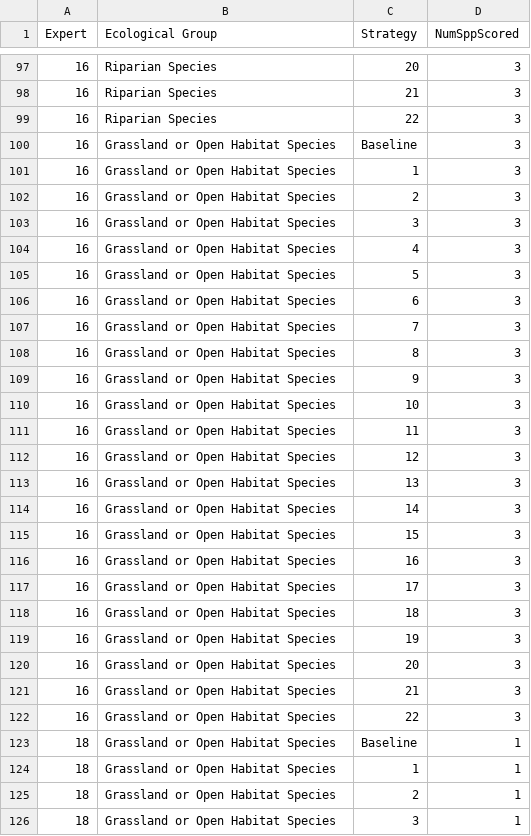
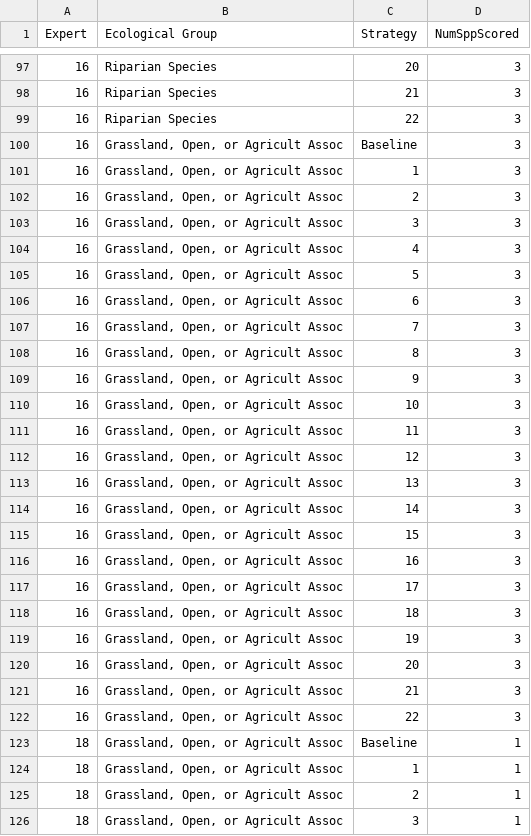
Before and after one commit to ConservationDecisionsLab/PTM_analysis, a CSV file: SpecialCases.csv, drawn as a sheet; only a part is shown, gaps mark what is left out; the diff covers the shown part only.

```diff
--- a/SpecialCases.csv
+++ b/SpecialCases.csv
@@ -99,28 +99,28 @@ Expert,Ecological Group,Strategy,NumSppScored
 16,Riparian Species,22,3
-16,Grassland or Open Habitat Species,Baseline,3
-16,Grassland or Open Habitat Species,1,3
-16,Grassland or Open Habitat Species,2,3
-16,Grassland or Open Habitat Species,3,3
-16,Grassland or Open Habitat Species,4,3
-16,Grassland or Open Habitat Species,5,3
-16,Grassland or Open Habitat Species,6,3
-16,Grassland or Open Habitat Species,7,3
-16,Grassland or Open Habitat Species,8,3
-16,Grassland or Open Habitat Species,9,3
-16,Grassland or Open Habitat Species,10,3
-16,Grassland or Open Habitat Species,11,3
-16,Grassland or Open Habitat Species,12,3
-16,Grassland or Open Habitat Species,13,3
-16,Grassland or Open Habitat Species,14,3
-16,Grassland or Open Habitat Species,15,3
-16,Grassland or Open Habitat Species,16,3
-16,Grassland or Open Habitat Species,17,3
-16,Grassland or Open Habitat Species,18,3
-16,Grassland or Open Habitat Species,19,3
-16,Grassland or Open Habitat Species,20,3
-16,Grassland or Open Habitat Species,21,3
-16,Grassland or Open Habitat Species,22,3
-18,Grassland or Open Habitat Species,Baseline,1
-18,Grassland or Open Habitat Species,1,1
-18,Grassland or Open Habitat Species,2,1
-18,Grassland or Open Habitat Species,3,1
+16,"Grassland, Open, or Agricult Assoc",Baseline,3
+16,"Grassland, Open, or Agricult Assoc",1,3
+16,"Grassland, Open, or Agricult Assoc",2,3
+16,"Grassland, Open, or Agricult Assoc",3,3
+16,"Grassland, Open, or Agricult Assoc",4,3
+16,"Grassland, Open, or Agricult Assoc",5,3
+16,"Grassland, Open, or Agricult Assoc",6,3
+16,"Grassland, Open, or Agricult Assoc",7,3
+16,"Grassland, Open, or Agricult Assoc",8,3
+16,"Grassland, Open, or Agricult Assoc",9,3
+16,"Grassland, Open, or Agricult Assoc",10,3
+16,"Grassland, Open, or Agricult Assoc",11,3
+16,"Grassland, Open, or Agricult Assoc",12,3
+16,"Grassland, Open, or Agricult Assoc",13,3
+16,"Grassland, Open, or Agricult Assoc",14,3
+16,"Grassland, Open, or Agricult Assoc",15,3
+16,"Grassland, Open, or Agricult Assoc",16,3
+16,"Grassland, Open, or Agricult Assoc",17,3
+16,"Grassland, Open, or Agricult Assoc",18,3
+16,"Grassland, Open, or Agricult Assoc",19,3
+16,"Grassland, Open, or Agricult Assoc",20,3
+16,"Grassland, Open, or Agricult Assoc",21,3
+16,"Grassland, Open, or Agricult Assoc",22,3
+18,"Grassland, Open, or Agricult Assoc",Baseline,1
+18,"Grassland, Open, or Agricult Assoc",1,1
+18,"Grassland, Open, or Agricult Assoc",2,1
+18,"Grassland, Open, or Agricult Assoc",3,1
```
Also changed, not shown: 47 edited cells elsewhere in this file, EcolGroupsList.csv, 38 other files.
